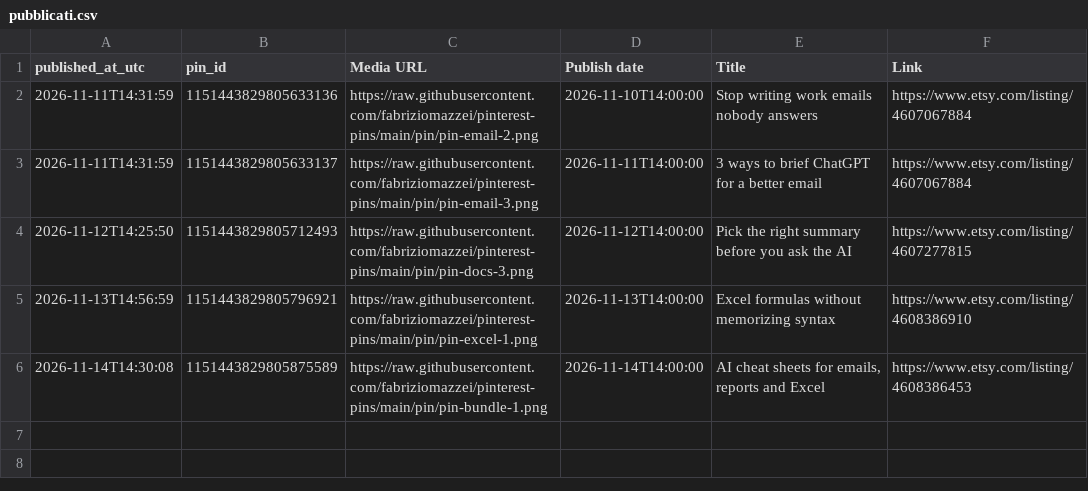
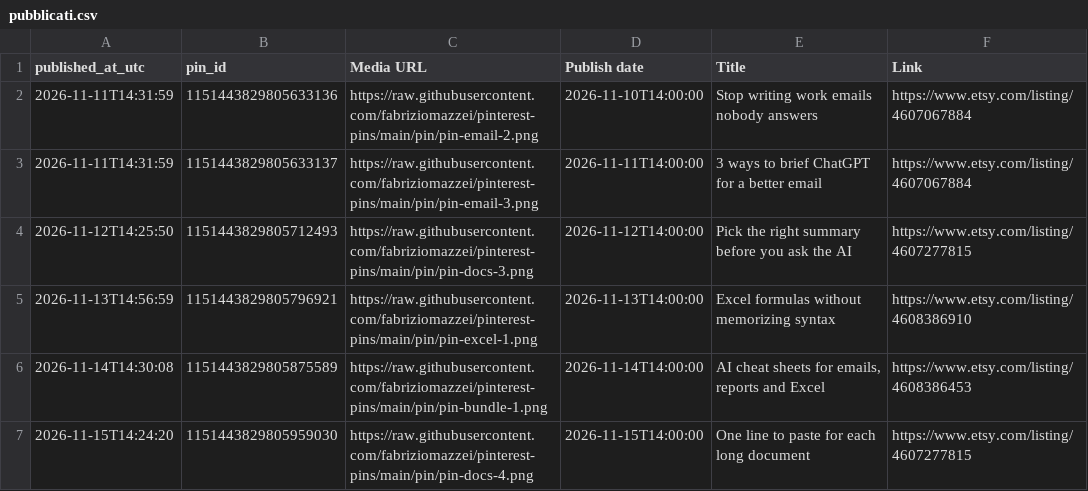
Before and after one commit to fabriziomazzei/pinterest-pins, a CSV file: pubblicati.csv, drawn as a sheet; the diff names each change by its address in the sheet, - before the commit and + after, or states it on an @@ line.

```diff
--- a/pubblicati.csv
+++ b/pubblicati.csv
+row 7: 2026-11-15T14:24:20 | 1151443829805959030 | https://raw.githubusercontent.com/fabriziomazzei/pinterest-pins/main/pin/pin-docs-4.png | 2026-11-15T14:00:00 | One line to paste for each long document | https://www.etsy.com/listing/4607277815
```
